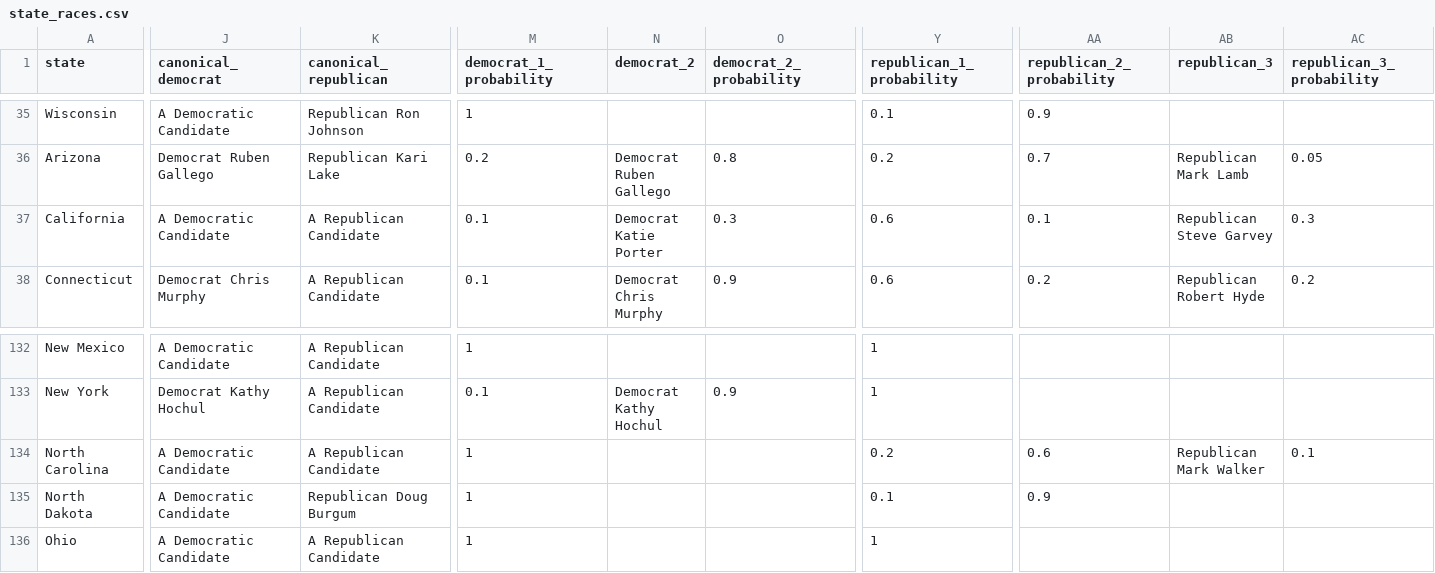
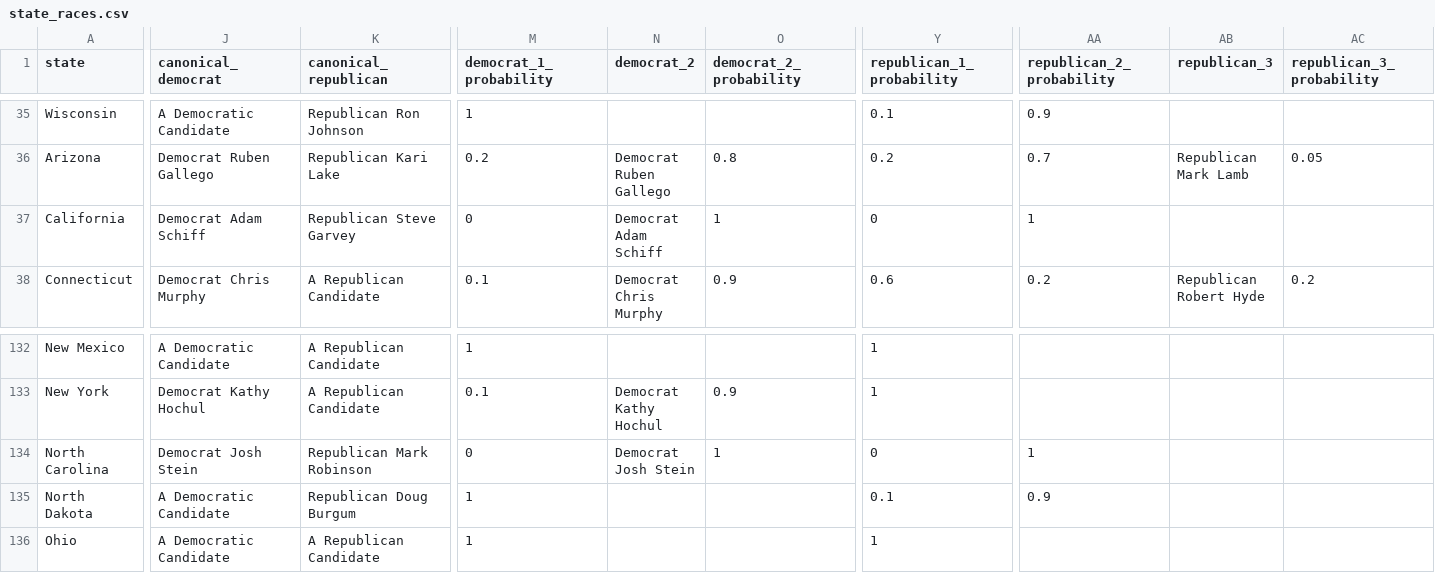
Before and after one commit to carnival-farmer/data, a CSV file: v2/state_races.csv, drawn as a sheet; only a part is shown, gaps mark what is left out; the diff covers the shown part only; the diff names each change by its address in the sheet, - before the commit and + after, or states it on an @@ line.

```diff
--- a/v2/state_races.csv
+++ b/v2/state_races.csv
-J37 (canonical_democrat): A Democratic Candidate
+J37 (canonical_democrat): Democrat Adam Schiff
-K37 (canonical_republican): A Republican Candidate
+K37 (canonical_republican): Republican Steve Garvey
-M37 (democrat_1_probability): 0.1
+M37 (democrat_1_probability): 0
-N37 (democrat_2): Democrat Katie Porter
+N37 (democrat_2): Democrat Adam Schiff
-O37 (democrat_2_probability): 0.3
+O37 (democrat_2_probability): 1
-Y37 (republican_1_probability): 0.6
+Y37 (republican_1_probability): 0
-AA37 (republican_2_probability): 0.1
+AA37 (republican_2_probability): 1
-AB37 (republican_3): Republican Steve Garvey
+AB37 (republican_3): (empty)
-AC37 (republican_3_probability): 0.3
+AC37 (republican_3_probability): (empty)
-J134 (canonical_democrat): A Democratic Candidate
+J134 (canonical_democrat): Democrat Josh Stein
-K134 (canonical_republican): A Republican Candidate
+K134 (canonical_republican): Republican Mark Robinson
-M134 (democrat_1_probability): 1
+M134 (democrat_1_probability): 0
-N134 (democrat_2): (empty)
+N134 (democrat_2): Democrat Josh Stein
-O134 (democrat_2_probability): (empty)
+O134 (democrat_2_probability): 1
-Y134 (republican_1_probability): 0.2
+Y134 (republican_1_probability): 0
-AA134 (republican_2_probability): 0.6
+AA134 (republican_2_probability): 1
-AB134 (republican_3): Republican Mark Walker
+AB134 (republican_3): (empty)
-AC134 (republican_3_probability): 0.1
+AC134 (republican_3_probability): (empty)
```
Also changed, not shown: 7 edited cells elsewhere in this file, v2/district_races.csv.
